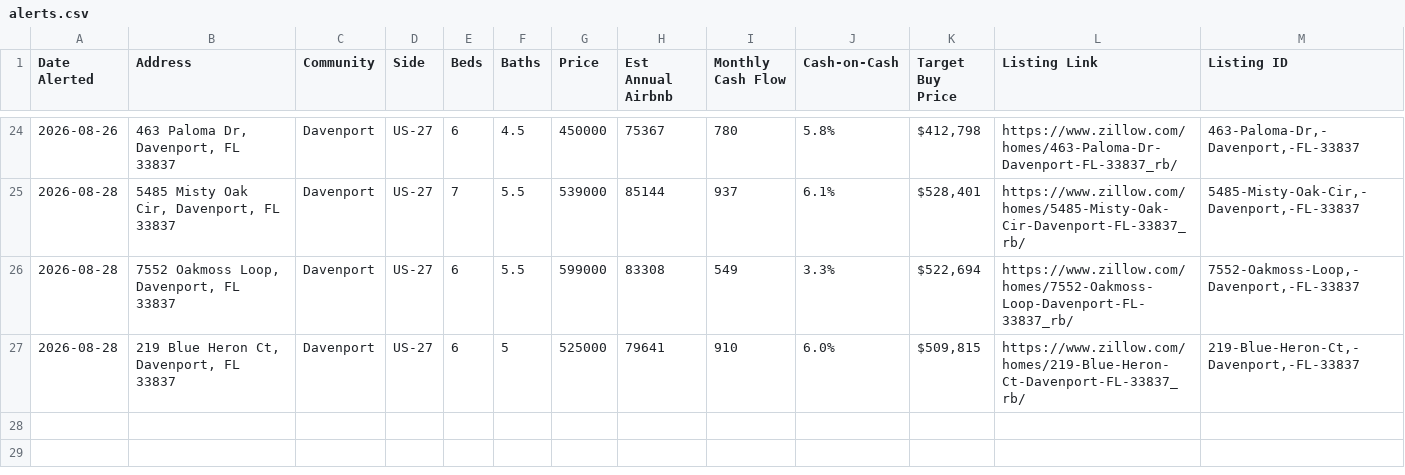
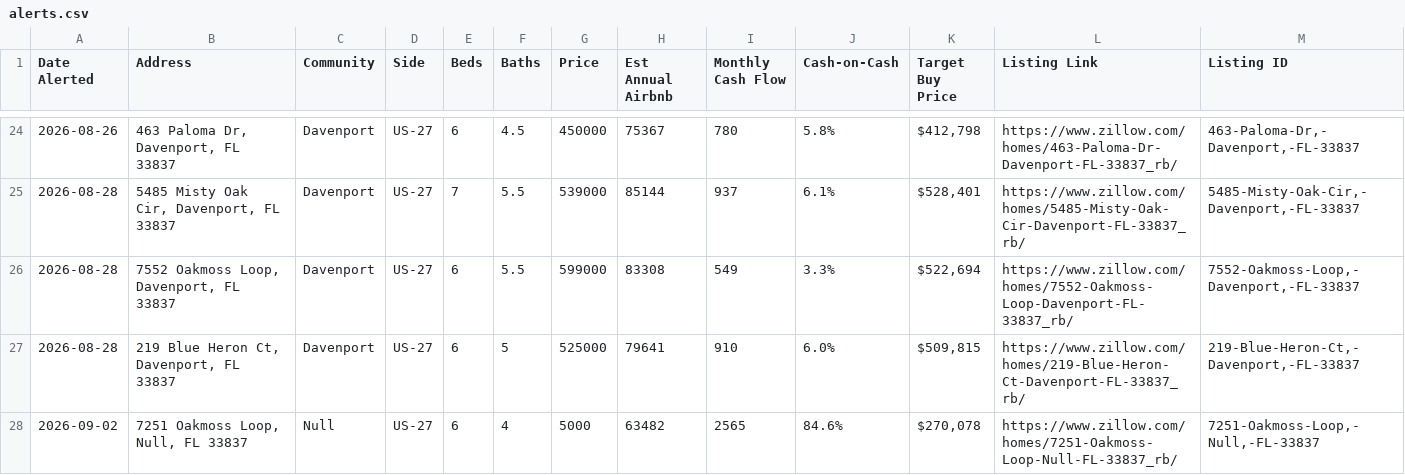
Before and after one commit to mjleo478/str-agent, a CSV file: alerts.csv, drawn as a sheet; only a part is shown, gaps mark what is left out; the diff names each change by its address in the sheet, - before the commit and + after, or states it on an @@ line.

```diff
--- a/alerts.csv
+++ b/alerts.csv
+row 28: 2026-09-02 | 7251 Oakmoss Loop, Null, FL 33837 | Null | US-27 | 6 | 4 | 5000 | 63482 | 2565 | 84.6% | $270,078 | https://www.zillow.com/homes/7251-Oakmoss-Loop-Null-FL-33837_rb/ | 7251-Oakmoss-Loop,-Null,-FL-33837
```
Also changed, not shown: listings.csv, 2 other files.
